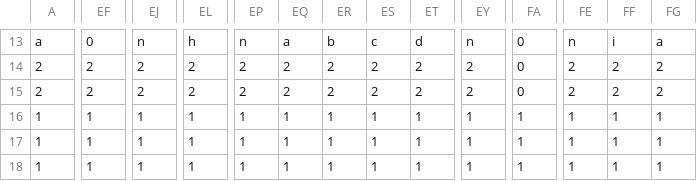
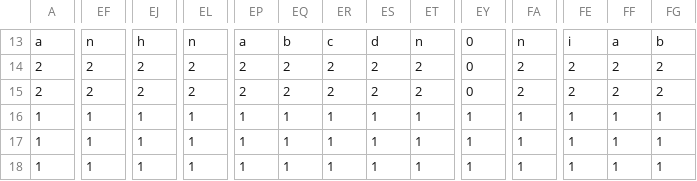
Before and after one commit to GimaShinta/TeamFriends, a CSV file: MarioProject/MarioProject/Resource/Map/StageMap.csv, drawn as a sheet; only a part is shown, gaps mark what is left out; the diff covers the shown part only; the diff names each change by its address in the sheet, - before the commit and + after, or states it on an @@ line.

```diff
--- a/MarioProject/MarioProject/Resource/Map/StageMap.csv
+++ b/MarioProject/MarioProject/Resource/Map/StageMap.csv
-EF13: 0
+EF13: n
-EJ13: n
+EJ13: h
-EL13: h
+EL13: n
-EP13: n
+EP13: a
-EQ13: a
+EQ13: b
-ER13: b
+ER13: c
-ES13: c
+ES13: d
-ET13: d
+ET13: n
-EY13: n
+EY13: 0
-FA13: 0
+FA13: n
-FE13: n
+FE13: i
-FF13: i
+FF13: a
-FG13: a
+FG13: b
-EY14:EY15: 2
+EY14:EY15: 0
-FA14:FA15: 0
+FA14:FA15: 2
```
Also changed, not shown: 137 edited cells elsewhere in this file, MarioProject/MarioProject/Resource/Map/ObjectData.csv, 13 other files.
